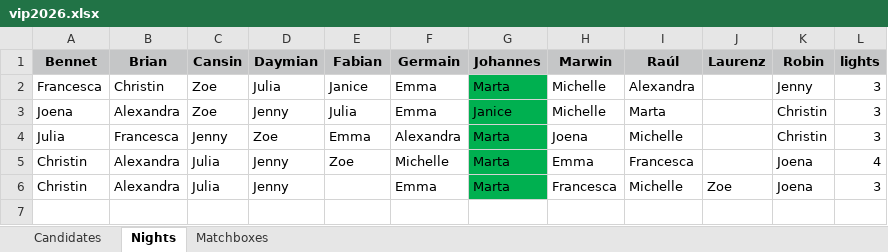
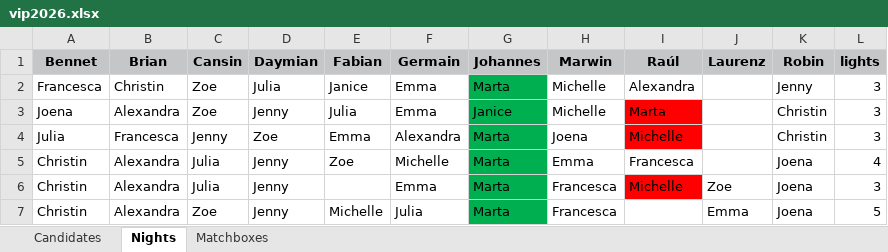
Before and after one commit to proxophy/aytogermany, an Excel workbook: data/vip2026.xlsx, sheet Nights, drawn as a sheet; values as stored, in another font and other column widths than the file's, no borders; the diff names each change by its address in the sheet, - before the commit and + after, or states it on an @@ line.

```diff
--- a/data/vip2026.xlsx (sheet Nights)
+++ b/data/vip2026.xlsx (sheet Nights)
-I3:I4 fill: none
+I3:I4 fill: #FF0000
-I6 fill: none
+I6 fill: #FF0000
+row 7: Christin | Alexandra | Zoe | Jenny | Michelle | Julia | Marta | Francesca |  | Emma | Joena | 5
```
Also changed, not shown: sheet Matchboxes, data/normalo2026.xlsx, data/vip2023.xlsx, 10 other files.
